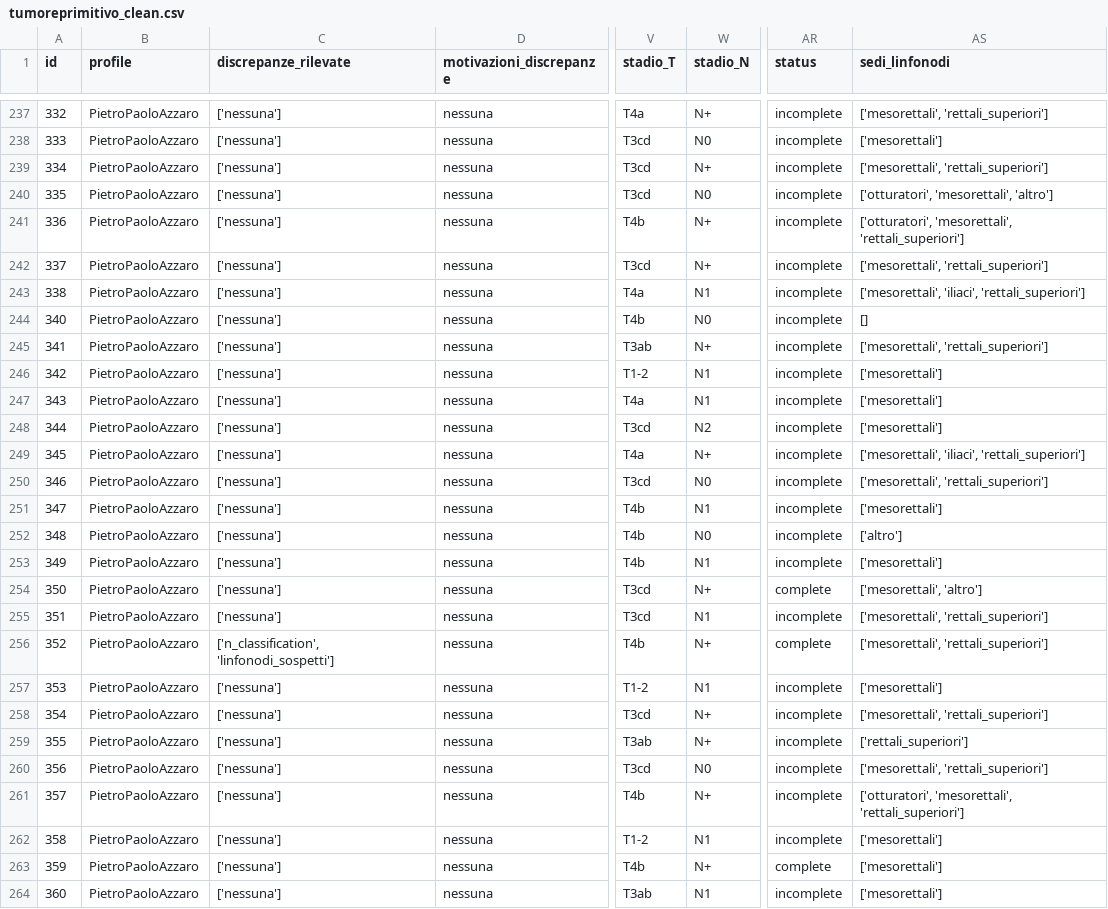
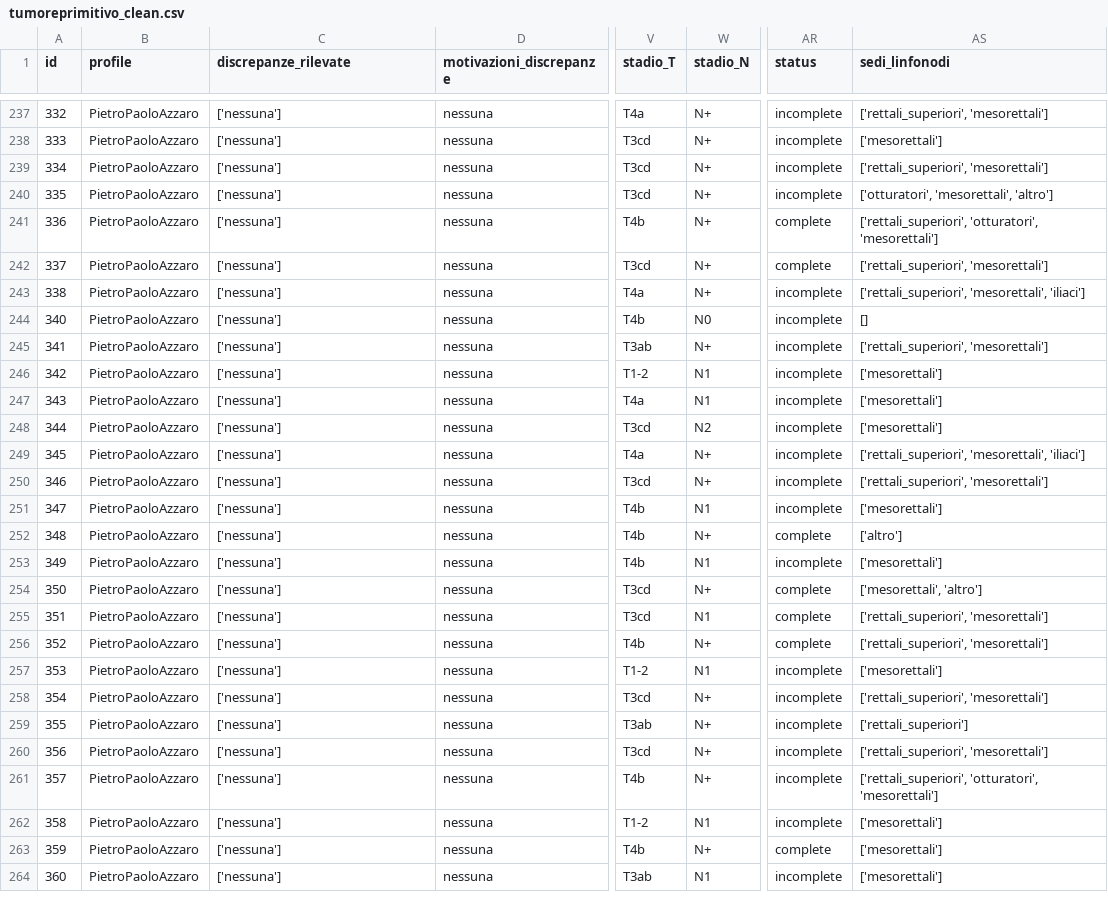
Before and after one commit to iltramont/PRIN, a CSV file: data/tumoreprimitivo_clean.csv, drawn as a sheet; only a part is shown, gaps mark what is left out; the diff covers the shown part only; the diff names each change by its address in the sheet, - before the commit and + after, or states it on an @@ line.

```diff
--- a/data/tumoreprimitivo_clean.csv
+++ b/data/tumoreprimitivo_clean.csv
-AS237 (sedi_linfonodi): ['mesorettali', 'rettali_superiori']
+AS237 (sedi_linfonodi): ['rettali_superiori', 'mesorettali']
-W238 (stadio_N): N0
+W238 (stadio_N): N+
-AS239 (sedi_linfonodi): ['mesorettali', 'rettali_superiori']
+AS239 (sedi_linfonodi): ['rettali_superiori', 'mesorettali']
-W240 (stadio_N): N0
+W240 (stadio_N): N+
-AR241:AR242 (status): incomplete
+AR241:AR242 (status): complete
-AS241 (sedi_linfonodi): ['otturatori', 'mesorettali', 'rettali_superiori']
+AS241 (sedi_linfonodi): ['rettali_superiori', 'otturatori', 'mesorettali']
-AS242 (sedi_linfonodi): ['mesorettali', 'rettali_superiori']
+AS242 (sedi_linfonodi): ['rettali_superiori', 'mesorettali']
-W243 (stadio_N): N1
+W243 (stadio_N): N+
-AS243 (sedi_linfonodi): ['mesorettali', 'iliaci', 'rettali_superiori']
+AS243 (sedi_linfonodi): ['rettali_superiori', 'mesorettali', 'iliaci']
-AS245 (sedi_linfonodi): ['mesorettali', 'rettali_superiori']
+AS245 (sedi_linfonodi): ['rettali_superiori', 'mesorettali']
-AS249 (sedi_linfonodi): ['mesorettali', 'iliaci', 'rettali_superiori']
+AS249 (sedi_linfonodi): ['rettali_superiori', 'mesorettali', 'iliaci']
-W250 (stadio_N): N0
+W250 (stadio_N): N+
-AS250 (sedi_linfonodi): ['mesorettali', 'rettali_superiori']
+AS250 (sedi_linfonodi): ['rettali_superiori', 'mesorettali']
-W252 (stadio_N): N0
+W252 (stadio_N): N+
-AR252 (status): incomplete
+AR252 (status): complete
-AR255 (status): incomplete
+AR255 (status): complete
-AS255:AS256 (sedi_linfonodi): ['mesorettali', 'rettali_superiori']
+AS255:AS256 (sedi_linfonodi): ['rettali_superiori', 'mesorettali']
-C256 (discrepanze_rilevate): ['n_classification', 'linfonodi_sospetti']
+C256 (discrepanze_rilevate): ['nessuna']
-AS258 (sedi_linfonodi): ['mesorettali', 'rettali_superiori']
+AS258 (sedi_linfonodi): ['rettali_superiori', 'mesorettali']
-W260 (stadio_N): N0
+W260 (stadio_N): N+
-AS260 (sedi_linfonodi): ['mesorettali', 'rettali_superiori']
+AS260 (sedi_linfonodi): ['rettali_superiori', 'mesorettali']
-AS261 (sedi_linfonodi): ['otturatori', 'mesorettali', 'rettali_superiori']
+AS261 (sedi_linfonodi): ['rettali_superiori', 'otturatori', 'mesorettali']
```
Also changed, not shown: 175 edited cells elsewhere in this file, data/test_split.csv, data/train_split.csv, 20 other files.
